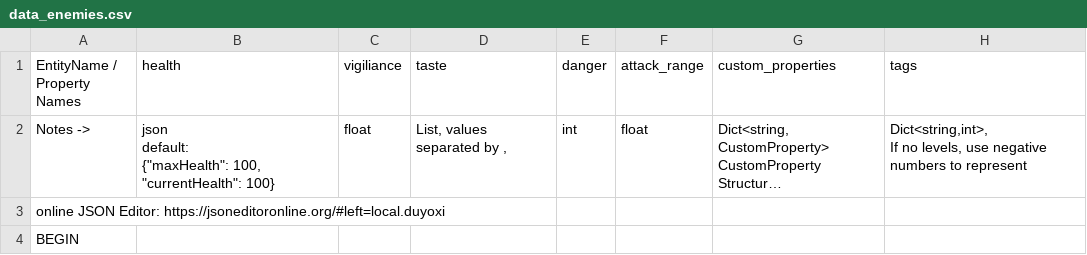
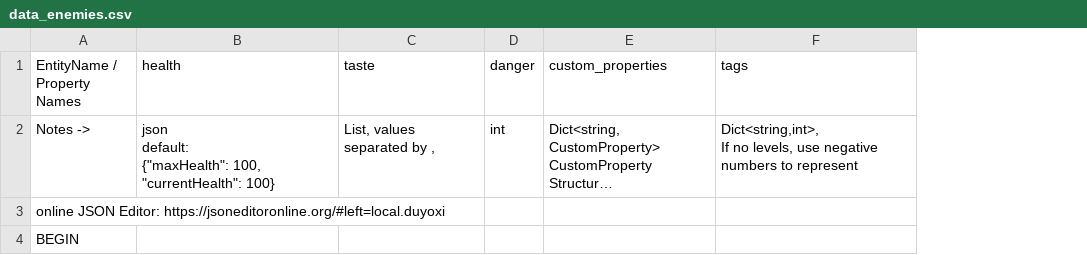
Before and after one commit to cty288/Capstone, a CSV file: Assets/Resources/data_enemies.csv, drawn as a sheet; only a part is shown; long unchanged cells end in …; the diff covers the shown part only; the diff names each change by its address in the sheet, - before the commit and + after, or states it on an @@ line.

```diff
--- a/Assets/Resources/data_enemies.csv
+++ b/Assets/Resources/data_enemies.csv
-column C (vigiliance), row 2: float
-column F (attack_range), row 2: float
```
Also changed, not shown: 3 removed rows elsewhere in this file, 21 other files.
